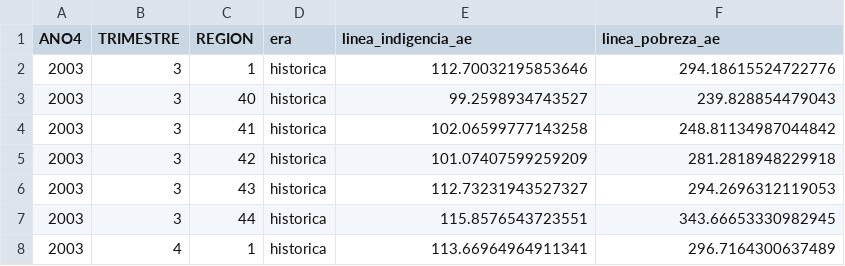
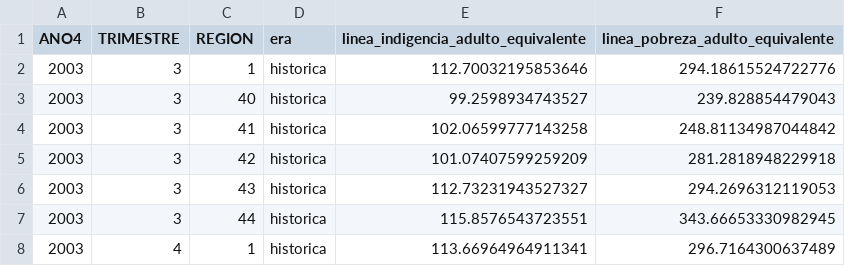
Before and after one commit to Ivanknop/analisis_eph, a CSV file: data/meta/linea_pobreza_trimestral.csv, drawn as a sheet; only a part is shown.

```diff
--- a/data/meta/linea_pobreza_trimestral.csv
+++ b/data/meta/linea_pobreza_trimestral.csv
@@ -1,2 +1,2 @@
-ANO4,TRIMESTRE,REGION,era,linea_indigencia_ae,linea_pobreza_ae
+ANO4,TRIMESTRE,REGION,era,linea_indigencia_adulto_equivalente,linea_pobreza_adulto_equivalente
 2003,3,1,historica,112.70032195853646,294.18615524722776
```
Also changed, not shown: data/insumos_lineas/dic_2006_gba_metodologia22.csv, data/meta/corridas.csv, 36 other files.
